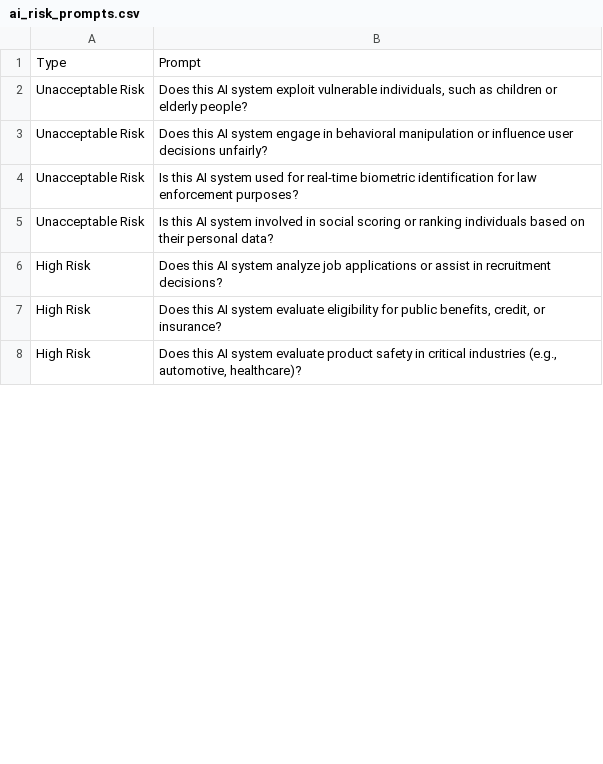
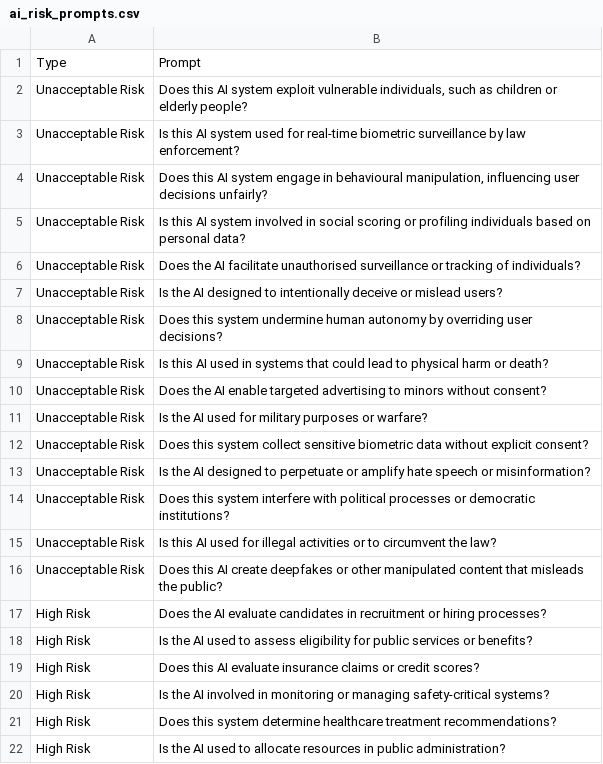
Before and after one commit to nglinhbao/EU-AI-Act-Assessment, a CSV file: ai_risk_prompts.csv, drawn as a sheet; only a part is shown; the diff covers the shown part only.

Commit message:
Add files via upload

```diff
--- a/ai_risk_prompts.csv
+++ b/ai_risk_prompts.csv
@@ -2,7 +2,21 @@ Type,Prompt
 Unacceptable Risk,"Does this AI system exploit vulnerable individuals, such as children or elderly people?"
-Unacceptable Risk,Does this AI system engage in behavioral manipulation or influence user decisions unfairly?
-Unacceptable Risk,Is this AI system used for real-time biometric identification for law enforcement purposes?
-Unacceptable Risk,Is this AI system involved in social scoring or ranking individuals based on their personal data?
-High Risk,Does this AI system analyze job applications or assist in recruitment decisions?
-High Risk,"Does this AI system evaluate eligibility for public benefits, credit, or insurance?"
-High Risk,"Does this AI system evaluate product safety in critical industries (e.g., automotive, healthcare)?"
+Unacceptable Risk,"Is this AI system used for real-time biometric surveillance by law enforcement?"
+Unacceptable Risk,"Does this AI system engage in behavioural manipulation, influencing user decisions unfairly?"
+Unacceptable Risk,"Is this AI system involved in social scoring or profiling individuals based on personal data?"
+Unacceptable Risk,Does the AI facilitate unauthorised surveillance or tracking of individuals?
+Unacceptable Risk,Is the AI designed to intentionally deceive or mislead users?
+Unacceptable Risk,Does this system undermine human autonomy by overriding user decisions?
+Unacceptable Risk,Is this AI used in systems that could lead to physical harm or death?
+Unacceptable Risk,Does the AI enable targeted advertising to minors without consent?
+Unacceptable Risk,Is the AI used for military purposes or warfare?
+Unacceptable Risk,Does this system collect sensitive biometric data without explicit consent?
+Unacceptable Risk,Is the AI designed to perpetuate or amplify hate speech or misinformation?
+Unacceptable Risk,Does this system interfere with political processes or democratic institutions?
+Unacceptable Risk,Is this AI used for illegal activities or to circumvent the law?
+Unacceptable Risk,Does this AI create deepfakes or other manipulated content that misleads the public?
+High Risk,Does the AI evaluate candidates in recruitment or hiring processes?
+High Risk,Is the AI used to assess eligibility for public services or benefits?
+High Risk,Does this AI evaluate insurance claims or credit scores?
+High Risk,Is the AI involved in monitoring or managing safety-critical systems?
+High Risk,Does this system determine healthcare treatment recommendations?
+High Risk,Is the AI used to allocate resources in public administration?
```
Also changed, not shown: 35 added rows and 4 edited cells elsewhere in this file.
